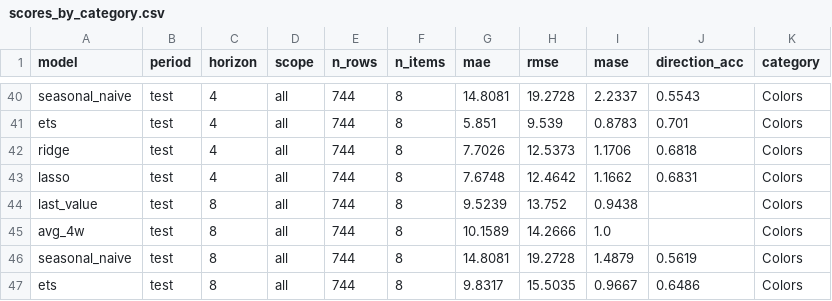
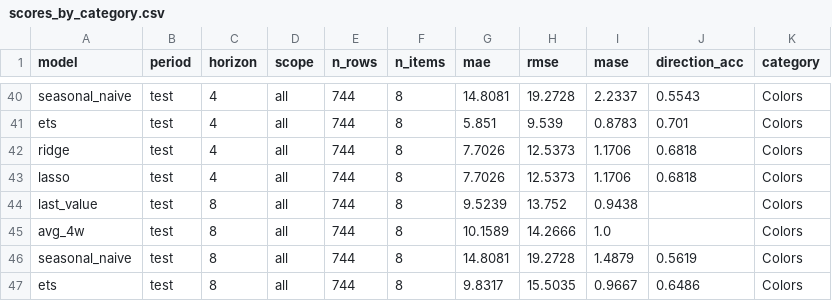
Before and after one commit to samichi-rungta/fashion-trends-forcasting, a CSV file: results/google_trends/scores_by_category.csv, drawn as a sheet; only a part is shown, gaps mark what is left out; the diff covers the shown part only.

```diff
--- a/results/google_trends/scores_by_category.csv
+++ b/results/google_trends/scores_by_category.csv
@@ -42,3 +42,3 @@ ets,test,4,all,744,8,5.851,9.539,0.8783,0.701,Colors
 ridge,test,4,all,744,8,7.7026,12.5373,1.1706,0.6818,Colors
-lasso,test,4,all,744,8,7.6748,12.4642,1.1662,0.6831,Colors
+lasso,test,4,all,744,8,7.7026,12.5373,1.1706,0.6818,Colors
 last_value,test,8,all,744,8,9.5239,13.752,0.9438,,Colors
```
Also changed, not shown: 90 edited cells elsewhere in this file, results/google_trends/coefficients.csv, results/google_trends/coefficients_summary.csv, 28 other files.
